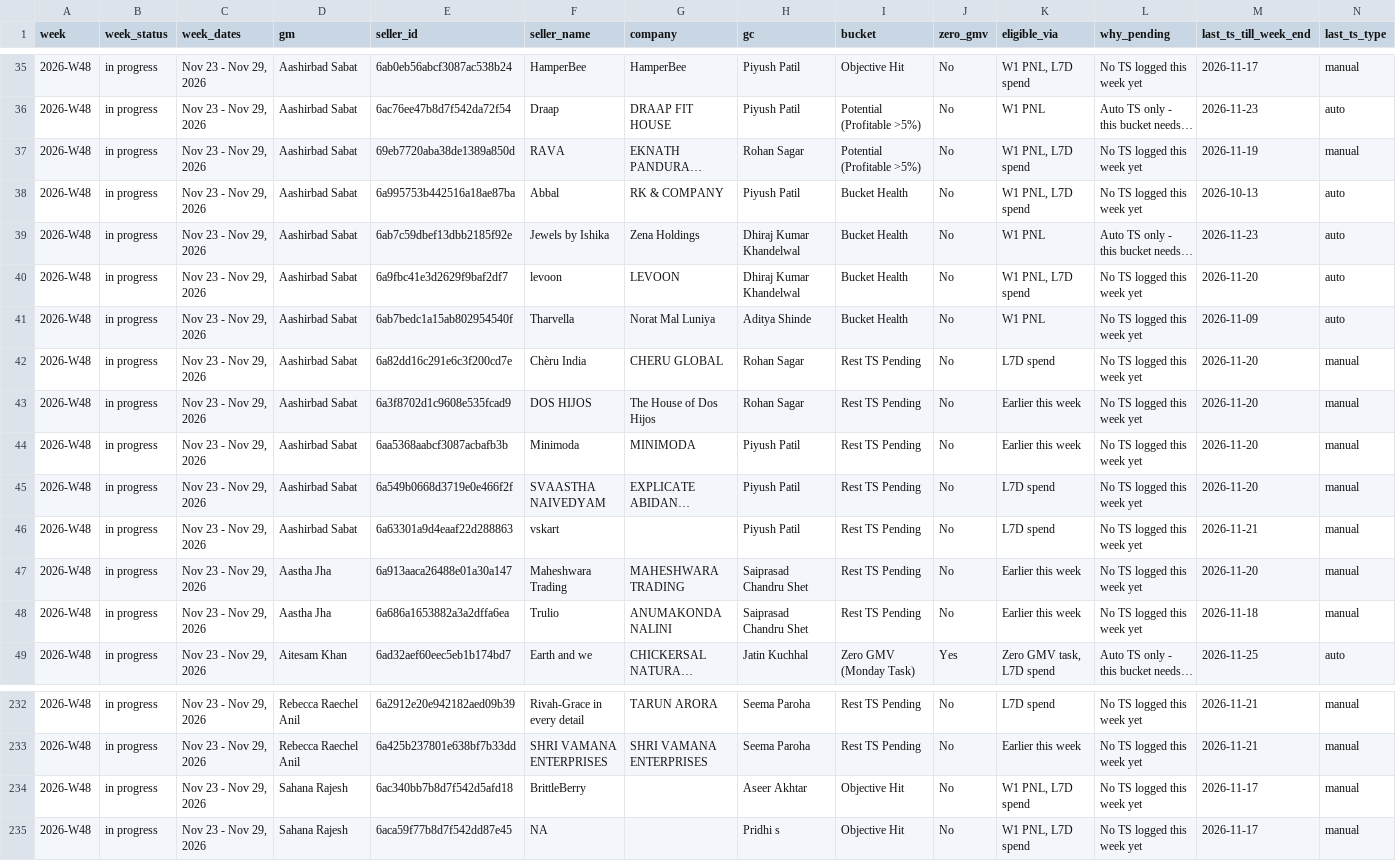
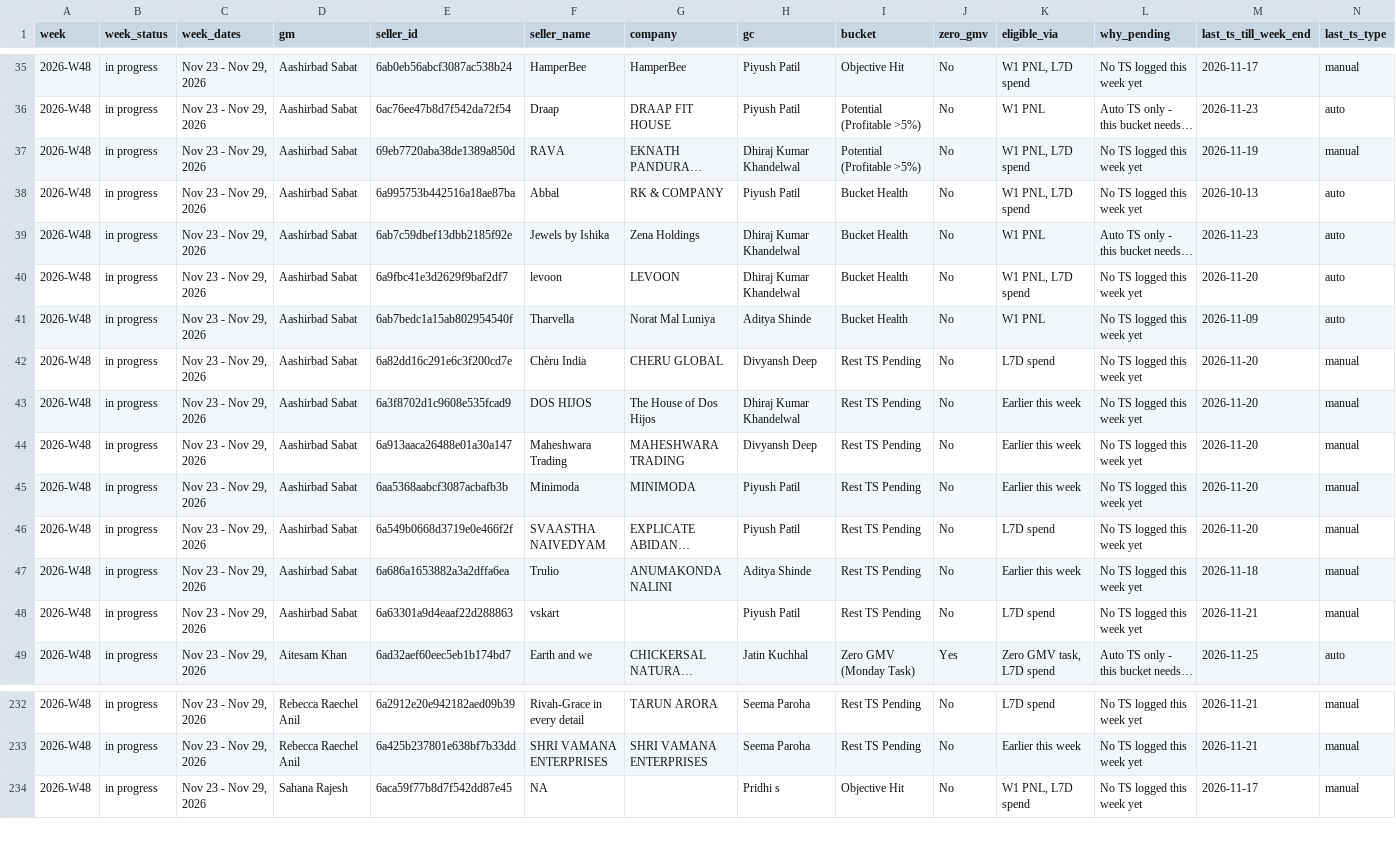
Before and after one commit to bhavanaahirwar/Troubleshoot_dashboard_GMs, a CSV file: data/pending_ts.csv, drawn as a sheet; only a part is shown, gaps mark what is left out; long unchanged cells end in …; removed rows and columns are numbered as before the commit, all else as after; rows hold the shown columns only; the diff names each change by its address in the sheet, - before the commit and + after, or states it on an @@ line.

```diff
--- a/data/pending_ts.csv
+++ b/data/pending_ts.csv
-H37 (gc): Rohan Sagar
+H37 (gc): Dhiraj Kumar Khandelwal
-H42 (gc): Rohan Sagar
+H42 (gc): Divyansh Deep
-H43 (gc): Rohan Sagar
+H43 (gc): Dhiraj Kumar Khandelwal
+row 44: 2026-W48 | in progress | Nov 23 - Nov 29, 2026 | Aashirbad Sabat | 6a913aaca26488e01a30a147 | Maheshwara Trading | MAHESHWARA TRADING | Divyansh Deep | Rest TS Pending | No | Earlier this week | No TS logged this week yet | 2026-11-20 | manual
+row 47: 2026-W48 | in progress | Nov 23 - Nov 29, 2026 | Aashirbad Sabat | 6a686a1653882a3a2dffa6ea | Trulio | ANUMAKONDA NALINI | Aditya Shinde | Rest TS Pending | No | Earlier this week | No TS logged this week yet | 2026-11-18 | manual
-row 47: 2026-W48 | in progress | Nov 23 - Nov 29, 2026 | Aastha Jha | 6a913aaca26488e01a30a147 | Maheshwara Trading | MAHESHWARA TRADING | Saiprasad Chandru Shet | Rest TS Pending | No | Earlier this week | No TS logged this week yet | 2026-11-20 | manual
-row 48: 2026-W48 | in progress | Nov 23 - Nov 29, 2026 | Aastha Jha | 6a686a1653882a3a2dffa6ea | Trulio | ANUMAKONDA NALINI | Saiprasad Chandru Shet | Rest TS Pending | No | Earlier this week | No TS logged this week yet | 2026-11-18 | manual
-row 234: 2026-W48 | in progress | Nov 23 - Nov 29, 2026 | Sahana Rajesh | 6ac340bb7b8d7f542d5afd18 | BrittleBerry |  | Aseer Akhtar | Objective Hit | No | W1 PNL, L7D spend | No TS logged this week yet | 2026-11-17 | manual
```
Also changed, not shown: 3 other files.
